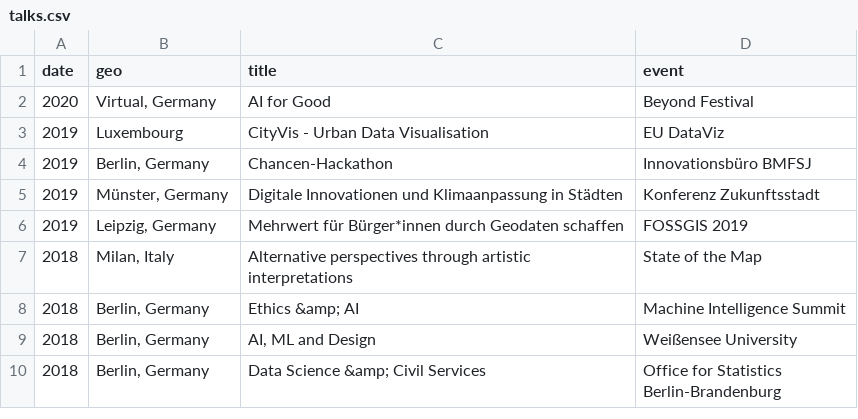
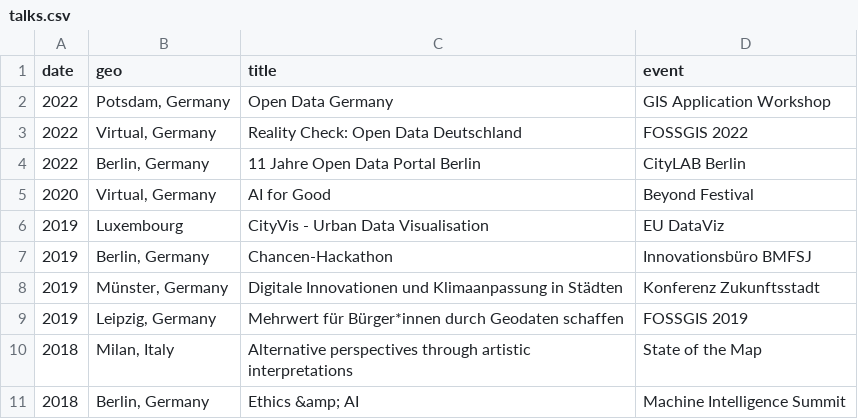
Before and after one commit to sebastian-meier/sebastianmeier, a CSV file: _data/talks.csv, drawn as a sheet; only a part is shown; the shorter side is filled out with more unchanged rows.

```diff
--- a/_data/talks.csv
+++ b/_data/talks.csv
@@ -1,2 +1,5 @@
 date,geo,title,event
+2022,"Potsdam, Germany",Open Data Germany,"GIS Application Workshop"
+2022,"Virtual, Germany",Reality Check: Open Data Deutschland,FOSSGIS 2022
+2022,"Berlin, Germany",11 Jahre Open Data Portal Berlin,CityLAB Berlin
 2020,"Virtual, Germany",AI for Good,Beyond Festival
```
Also changed, not shown: _data/publications.csv, _data/teaching.csv, 2 other files.
